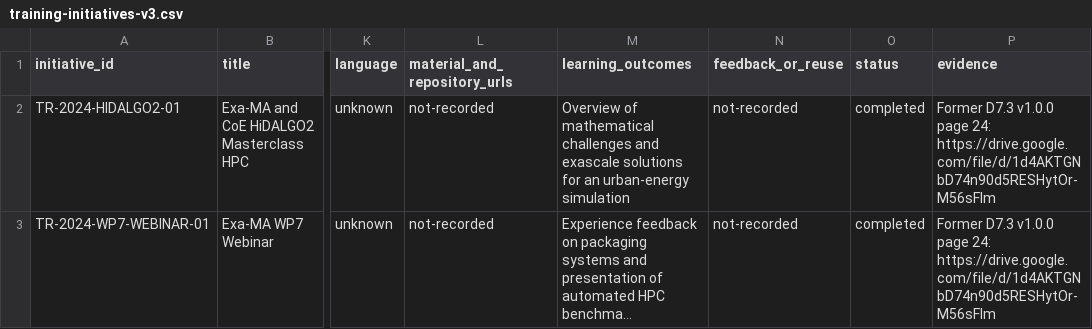
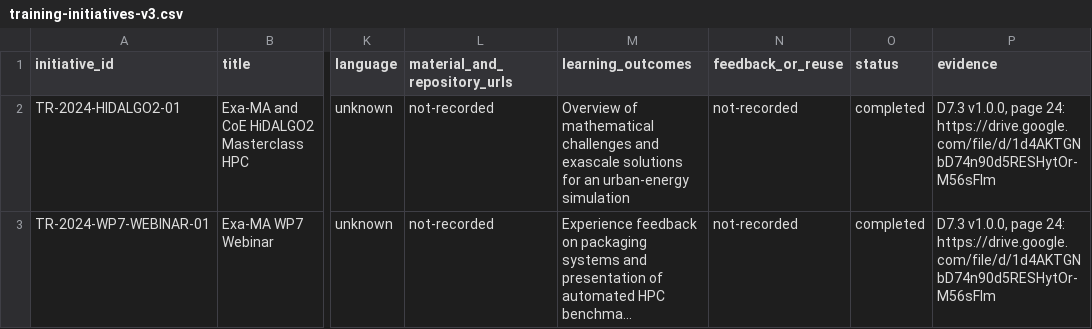
Before and after one commit to numpex/exa-ma-d7.1, a CSV file: data/training-initiatives-v3.csv, drawn as a sheet; only a part is shown, gaps mark what is left out; long unchanged cells end in …; the diff names each change by its address in the sheet, - before the commit and + after, or states it on an @@ line.

Commit message:
docs: clarify D7.3 integration and expand deliverable coverage
- Clarify D7.3 wording in the training chapter and evidence registry
- Add D1.3–D6.3 to the associated deliverables
- Use a compact footer for the mega-deliverable

Refs #107

```diff
--- a/data/training-initiatives-v3.csv
+++ b/data/training-initiatives-v3.csv
-P2:P3 (evidence): Former D7.3 v1.0.0 page 24:…
+P2:P3 (evidence): D7.3 v1.0.0, page 24:…
```
Also changed, not shown: 3 other files.
